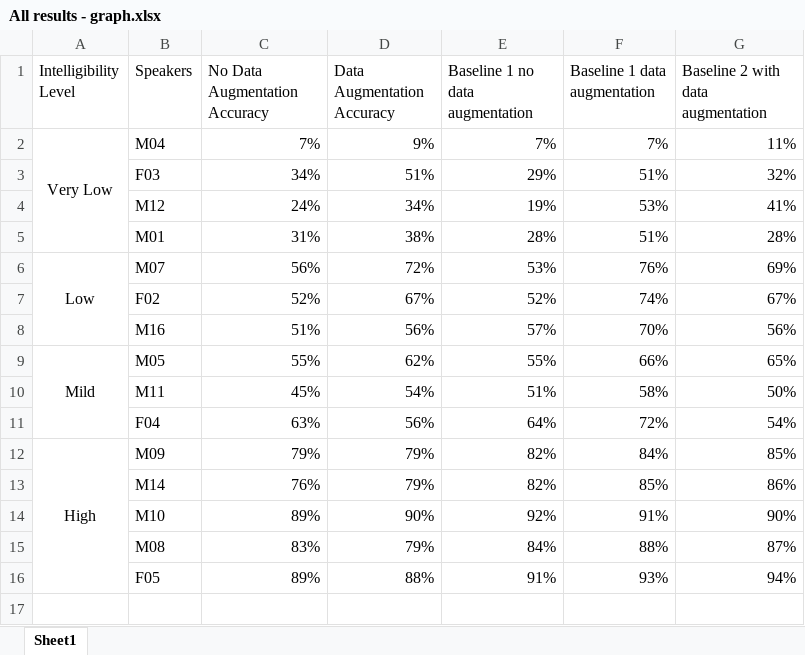
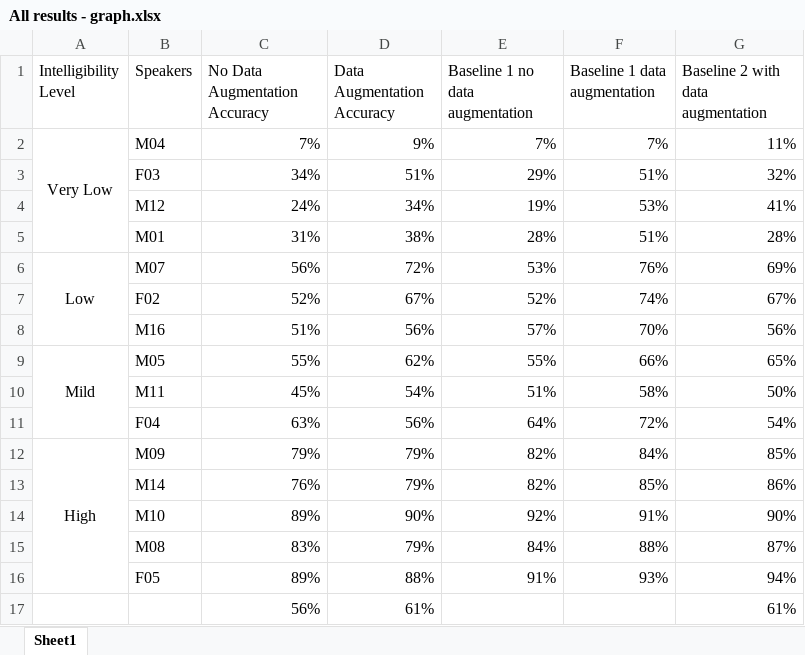
Before and after one commit to dshah1901/P4P-Transformer-ASR-for-Dysarthric-Spech, an Excel workbook: Vanshika/All results - graph.xlsx, sheet Sheet1, drawn as a sheet; values as stored, in another font and other column widths than the file's, no borders; charts and pictures not drawn; the diff names each change by its address in the sheet, - before the commit and + after, or states it on an @@ line.

Commit message:
-update

```diff
--- a/Vanshika/All results - graph.xlsx (sheet Sheet1)
+++ b/Vanshika/All results - graph.xlsx (sheet Sheet1)
+row 17:  |  | 56% | 61% |  |  | 61%
```
